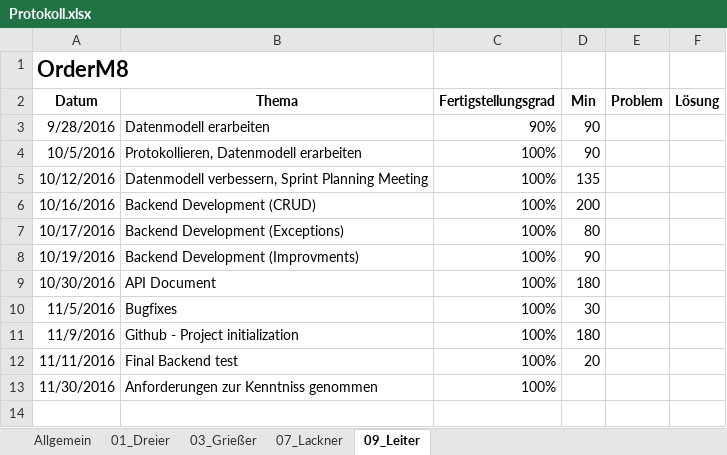
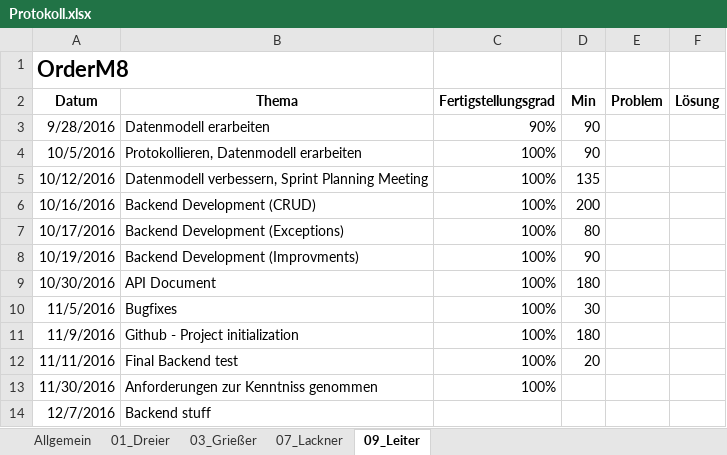
Before and after one commit to andygrie/OrderM8, an Excel workbook: Documents/Protokoll.xlsx, sheet 09_Leiter, drawn as a sheet; values as stored, in another font and other column widths than the file's, no borders; the diff names each change by its address in the sheet, - before the commit and + after, or states it on an @@ line.

```diff
--- a/Documents/Protokoll.xlsx (sheet 09_Leiter)
+++ b/Documents/Protokoll.xlsx (sheet 09_Leiter)
+row 14: 12/7/2016 | Backend stuff
```
Also changed, not shown: sheet 07_Lackner, sheet Allgemein, sheet 01_Dreier, sheet 03_Grießer.
